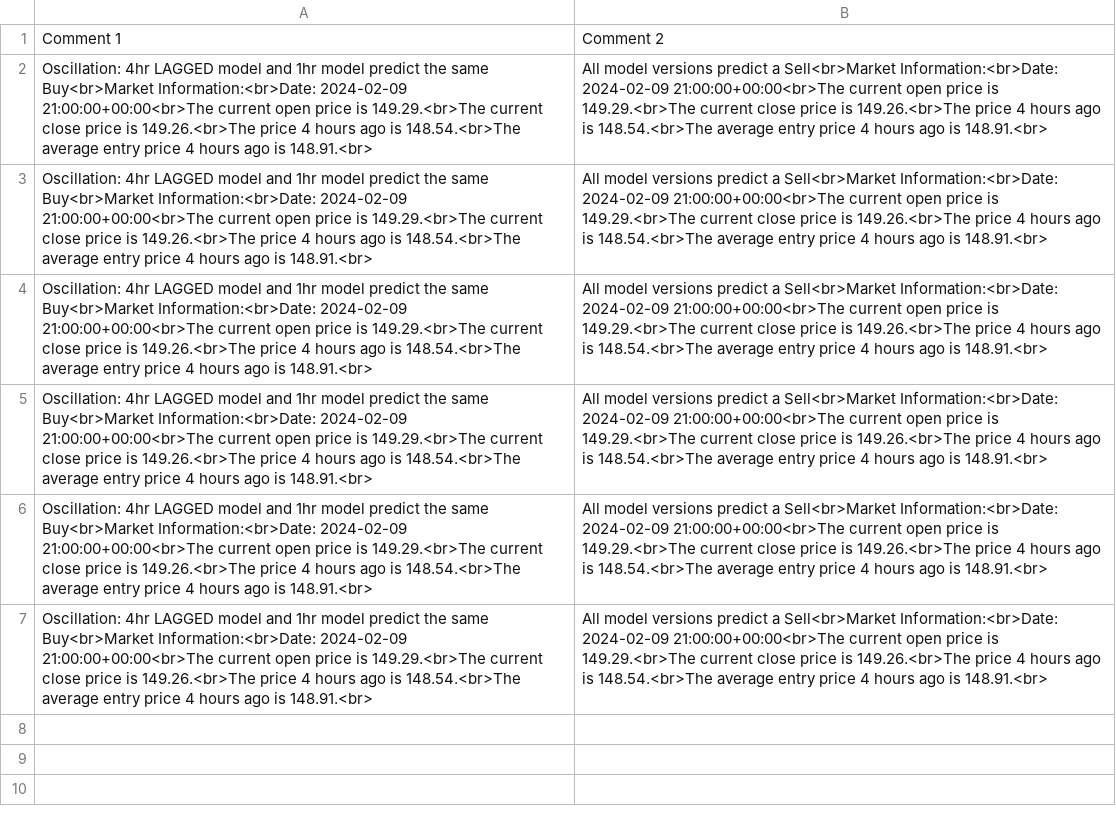
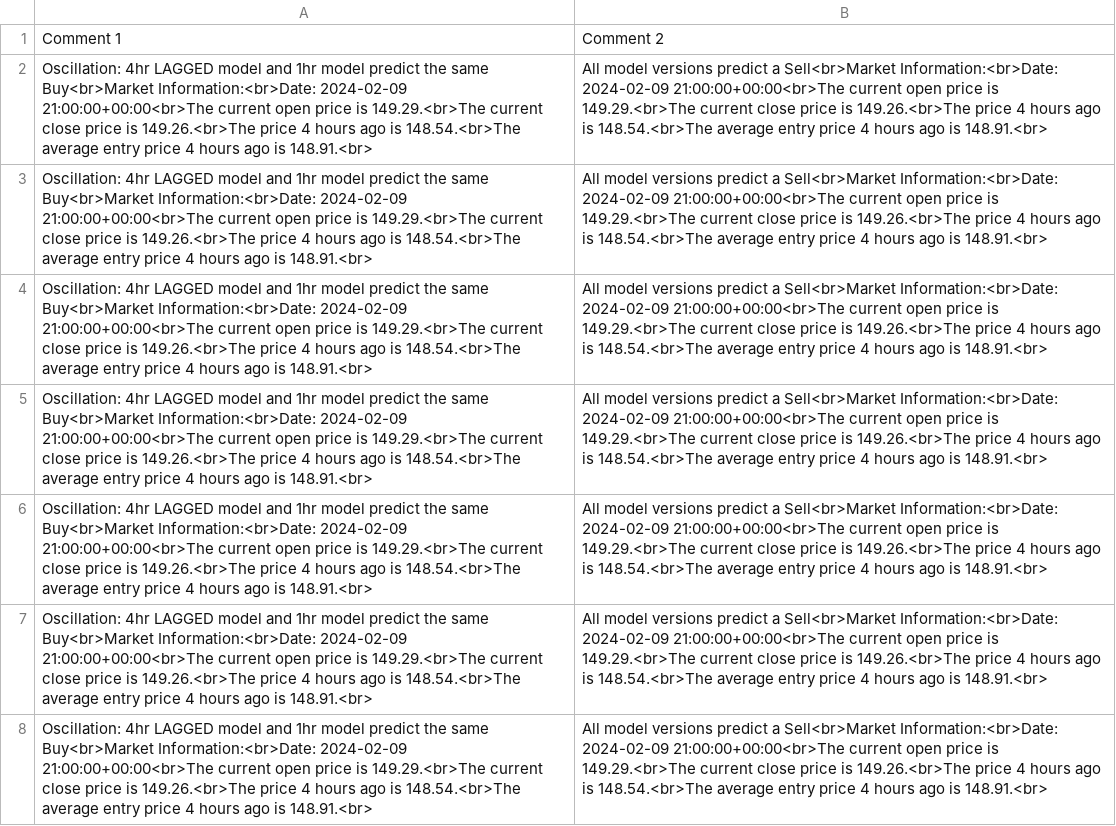
Before and after one commit to ZonyLaw/TradePro, a CSV file: media/model_results/variability_results.csv, drawn as a sheet.

```diff
--- a/media/model_results/variability_results.csv
+++ b/media/model_results/variability_results.csv
@@ -7 +7,2 @@ Oscillation: 4hr LAGGED model and 1hr model predict the same Buy<br>Market Infor
 Oscillation: 4hr LAGGED model and 1hr model predict the same Buy<br>Market Information:<br>Date: 2024-02-09 21:00:00+00:00<br>The current open price is 149.29.<br>The current close price is 149.26.<br>The price 4 hours ago is 148.54.<br>The average entry price 4 hours ago is 148.91.<br>,All model versions predict a Sell<br>Market Information:<br>Date: 2024-02-09 21:00:00+00:00<br>The current open price is 149.29.<br>The current close price is 149.26.<br>The price 4 hours ago is 148.54.<br>The average entry price 4 hours ago is 148.91.<br>
+Oscillation: 4hr LAGGED model and 1hr model predict the same Buy<br>Market Information:<br>Date: 2024-02-09 21:00:00+00:00<br>The current open price is 149.29.<br>The current close price is 149.26.<br>The price 4 hours ago is 148.54.<br>The average entry price 4 hours ago is 148.91.<br>,All model versions predict a Sell<br>Market Information:<br>Date: 2024-02-09 21:00:00+00:00<br>The current open price is 149.29.<br>The current close price is 149.26.<br>The price 4 hours ago is 148.54.<br>The average entry price 4 hours ago is 148.91.<br>
```
Also changed, not shown: 1 other file.
